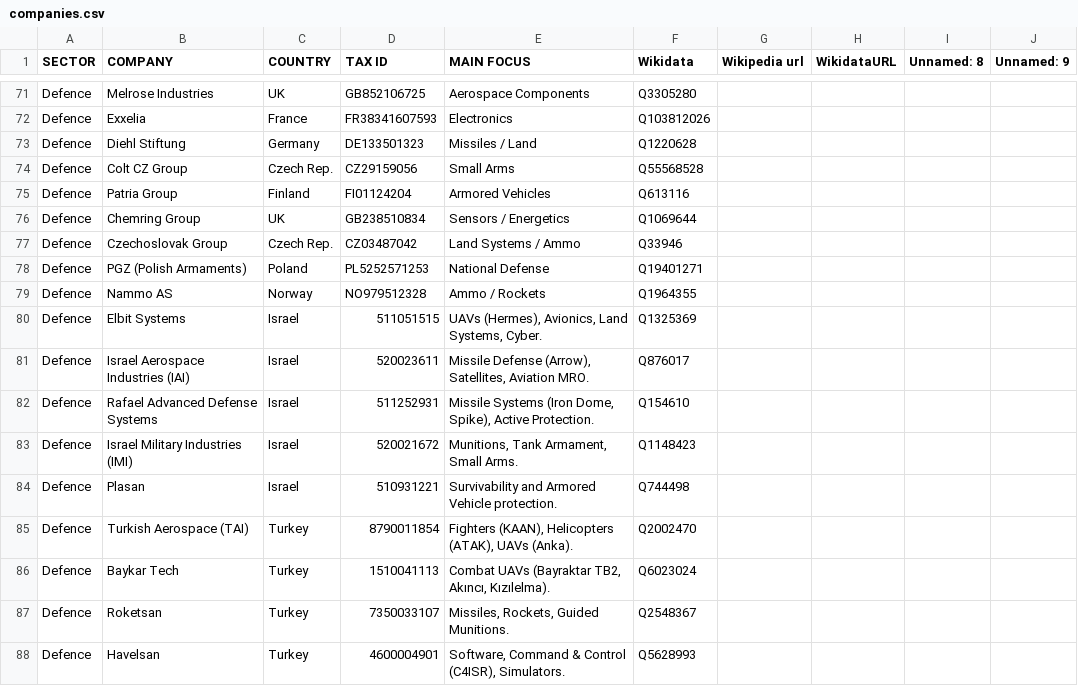
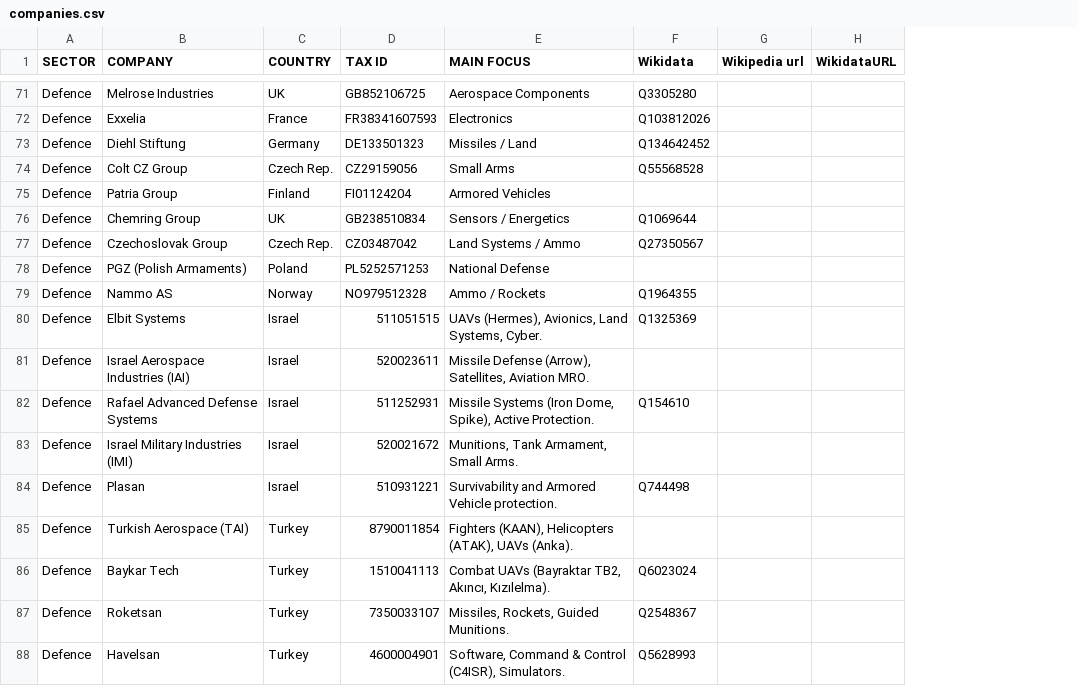
Before and after one commit to datapitch-it/manintheloop, a CSV file: data/companies.csv, drawn as a sheet; only a part is shown, gaps mark what is left out; the diff covers the shown part only; the diff names each change by its address in the sheet, - before the commit and + after, or states it on an @@ line.

Commit message:
feat: integrate Google Sheets as data source and improve Wikidata ID enrichment

```diff
--- a/data/companies.csv
+++ b/data/companies.csv
-column I (Unnamed: 8), empty
-column J (Unnamed: 9), empty
-F73 (Wikidata): Q1220628
+F73 (Wikidata): Q134642452
-F75 (Wikidata): Q613116
+F75 (Wikidata): (empty)
-F77 (Wikidata): Q33946
+F77 (Wikidata): Q27350567
-F78 (Wikidata): Q19401271
+F78 (Wikidata): (empty)
-F81 (Wikidata): Q876017
+F81 (Wikidata): (empty)
-F83 (Wikidata): Q1148423
+F83 (Wikidata): (empty)
-F85 (Wikidata): Q2002470
+F85 (Wikidata): (empty)
```
Also changed, not shown: 58 edited cells elsewhere in this file, 2 other files.
